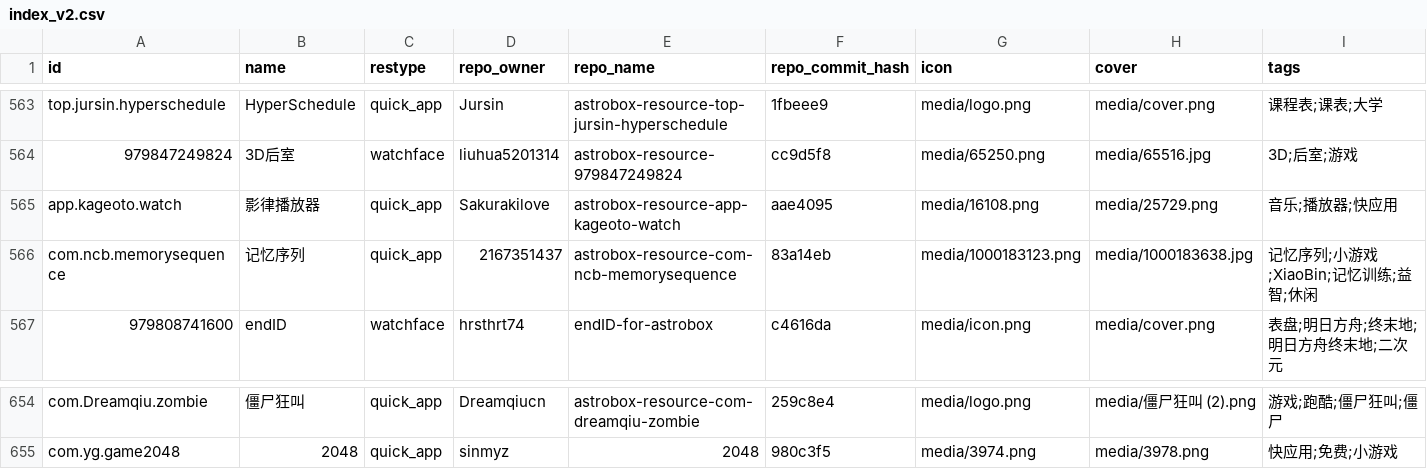
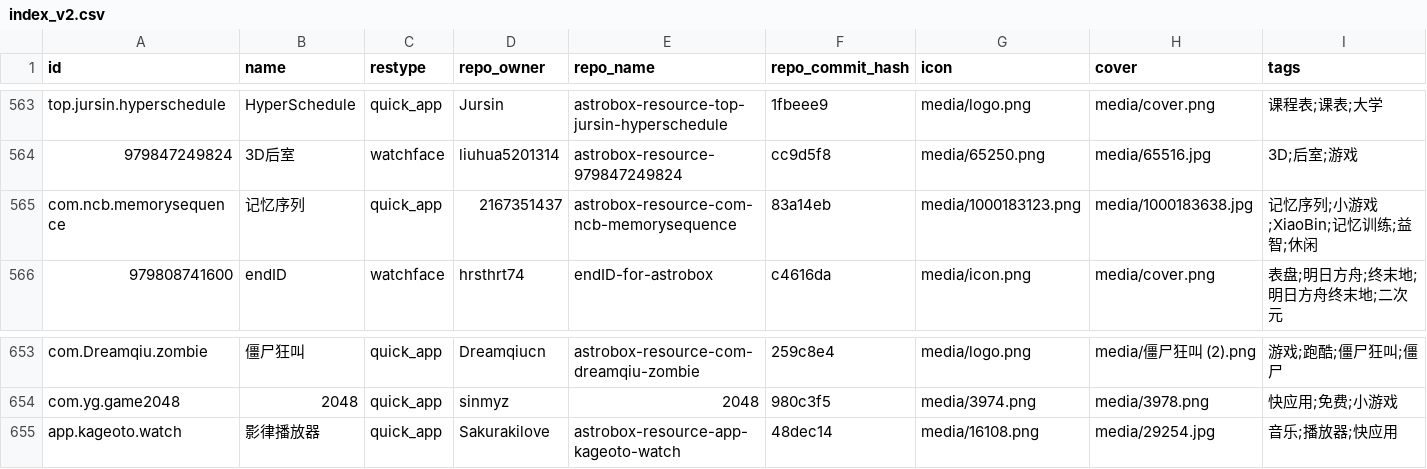
Before and after one commit to BKbkNB666/AstroBox-Repo, a CSV file: index_v2.csv, drawn as a sheet; only a part is shown, gaps mark what is left out; removed rows and columns are numbered as before the commit, all else as after; rows hold the shown columns only; the diff names each change by its address in the sheet, - before the commit and + after, or states it on an @@ line.

```diff
--- a/index_v2.csv
+++ b/index_v2.csv
-row 565: app.kageoto.watch | 影律播放器 | quick_app | Sakurakilove | astrobox-resource-app-kageoto-watch | aae4095 | media/16108.png | media/25729.png | 音乐;播放器;快应用
+row 655: app.kageoto.watch | 影律播放器 | quick_app | Sakurakilove | astrobox-resource-app-kageoto-watch | 48dec14 | media/16108.png | media/29254.jpg | 音乐;播放器;快应用
```
Also changed, not shown: 2 other files.
